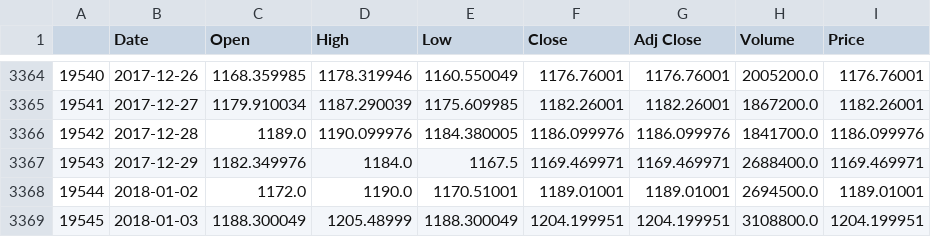
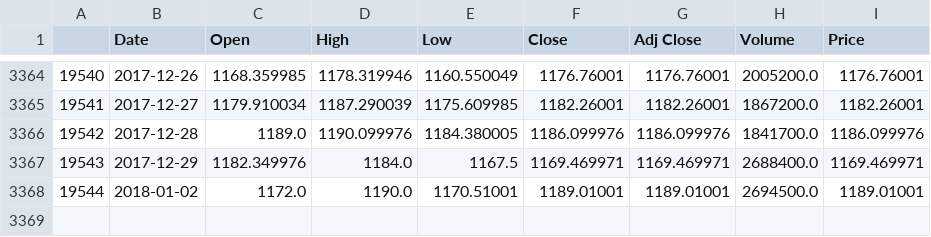
Before and after one commit to luk1684tw/stocker, a CSV file: amazon.csv, drawn as a sheet; only a part is shown, gaps mark what is left out.

Commit message:
adjust testing date

```diff
--- a/amazon.csv
+++ b/amazon.csv
@@ -3368,2 +3368 @@
 19544,2018-01-02,1172.0,1190.0,1170.51001,1189.01001,1189.01001,2694500.0,1189.01001
-19545,2018-01-03,1188.300049,1205.48999,1188.300049,1204.199951,1204.199951,3108800.0,1204.199951
```
Also changed, not shown: facebook.csv, google.csv, 1 other file.
